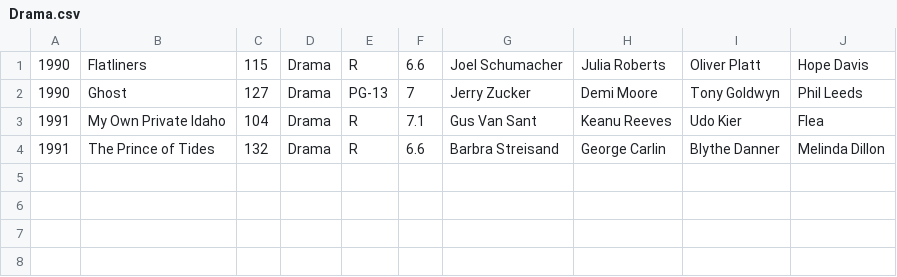
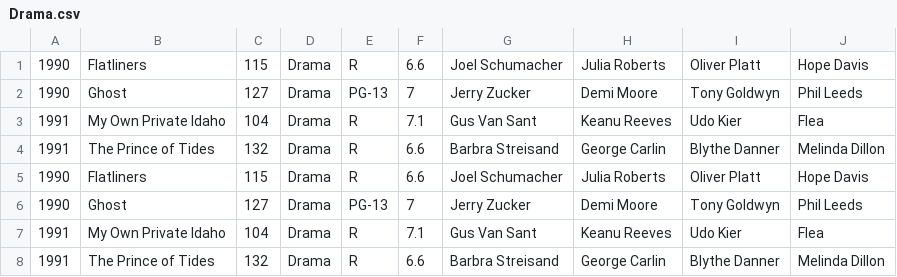
Before and after one commit to Hsushi66/OrganizeFiles, a CSV file: Drama.csv, drawn as a sheet; the diff names each change by its address in the sheet, - before the commit and + after, or states it on an @@ line.

```diff
--- a/Drama.csv
+++ b/Drama.csv
+row 5: 1990 | Flatliners | 115 | Drama | R | 6.6 | Joel Schumacher | Julia Roberts | Oliver Platt | Hope Davis
+row 6: 1990 | Ghost | 127 | Drama | PG-13 | 7 | Jerry Zucker | Demi Moore | Tony Goldwyn | Phil Leeds
+row 7: 1991 | My Own Private Idaho | 104 | Drama | R | 7.1 | Gus Van Sant | Keanu Reeves | Udo Kier | Flea
+row 8: 1991 | The Prince of Tides | 132 | Drama | R | 6.6 | Barbra Streisand | George Carlin | Blythe Danner | Melinda Dillon
```
Also changed, not shown: Action.csv, Adventure.csv, 7 other files.
